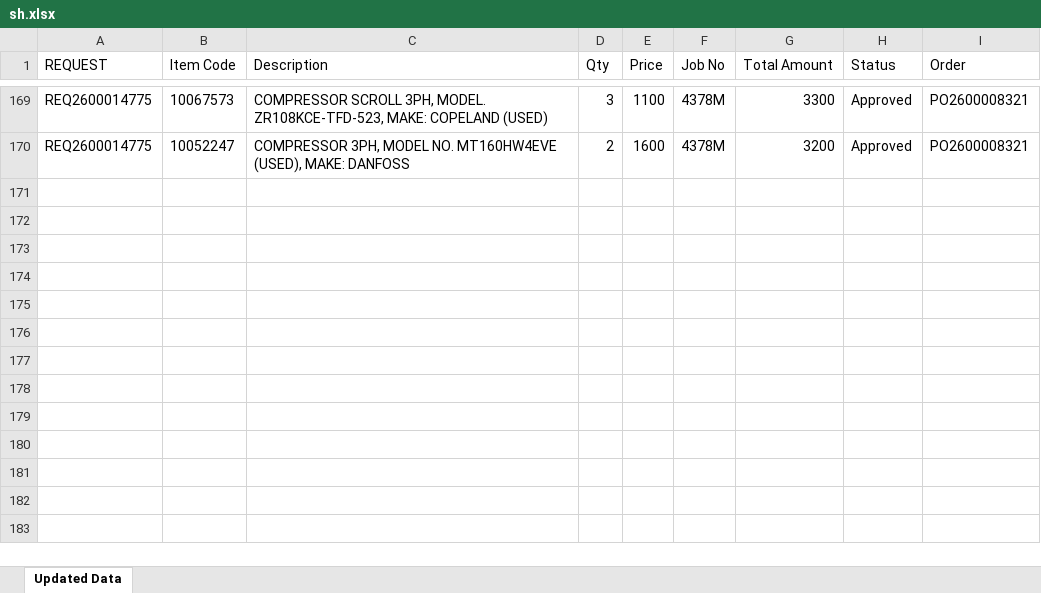
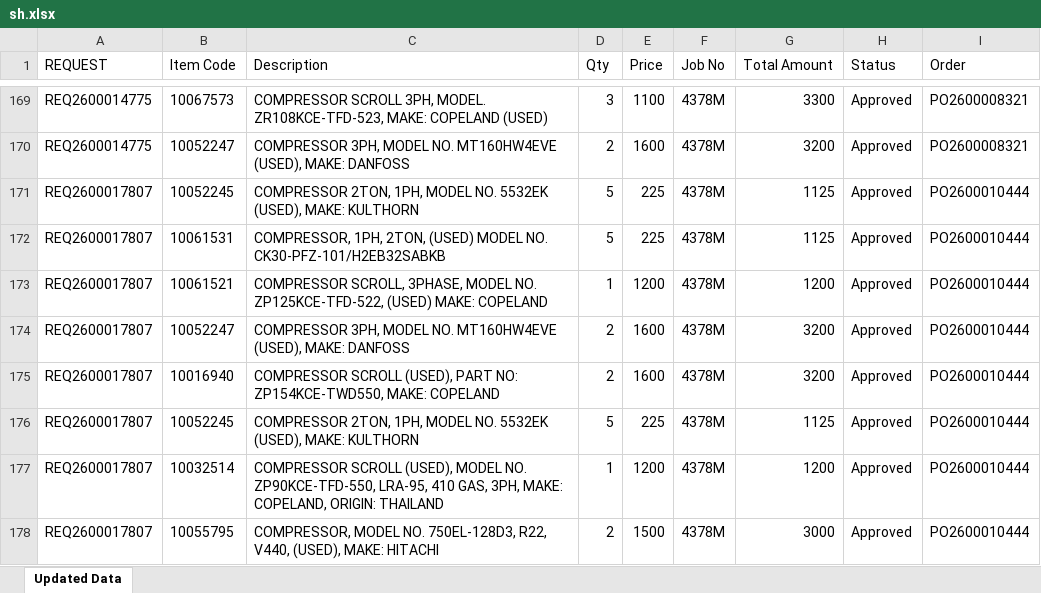
Before and after one commit to Desho2050/Gisco, an Excel workbook: sh.xlsx, sheet Updated Data, drawn as a sheet; only a part is shown, gaps mark what is left out; values as stored, in another font and other column widths than the file's, no borders; the diff names each change by its address in the sheet, - before the commit and + after, or states it on an @@ line.

Commit message:
Add files via upload

```diff
--- a/sh.xlsx (sheet Updated Data)
+++ b/sh.xlsx (sheet Updated Data)
+row 171: REQ2600017807 | 10052245 | COMPRESSOR 2TON, 1PH, MODEL NO. 5532EK (USED), MAKE: KULTHORN | 5 | 225 | 4378M | 1125 | Approved | PO2600010444
+row 172: REQ2600017807 | 10061531 | COMPRESSOR, 1PH, 2TON, (USED) MODEL NO. CK30-PFZ-101/H2EB32SABKB | 5 | 225 | 4378M | 1125 | Approved | PO2600010444
+row 173: REQ2600017807 | 10061521 | COMPRESSOR SCROLL, 3PHASE, MODEL NO. ZP125KCE-TFD-522, (USED) MAKE: COPELAND | 1 | 1200 | 4378M | 1200 | Approved | PO2600010444
+row 174: REQ2600017807 | 10052247 | COMPRESSOR 3PH, MODEL NO. MT160HW4EVE (USED), MAKE: DANFOSS | 2 | 1600 | 4378M | 3200 | Approved | PO2600010444
+row 175: REQ2600017807 | 10016940 | COMPRESSOR SCROLL (USED), PART NO: ZP154KCE-TWD550, MAKE: COPELAND | 2 | 1600 | 4378M | 3200 | Approved | PO2600010444
+row 176: REQ2600017807 | 10052245 | COMPRESSOR 2TON, 1PH, MODEL NO. 5532EK (USED), MAKE: KULTHORN | 5 | 225 | 4378M | 1125 | Approved | PO2600010444
+row 177: REQ2600017807 | 10032514 | COMPRESSOR SCROLL (USED), MODEL NO. ZP90KCE-TFD-550, LRA-95, 410 GAS, 3PH, MAKE: COPELAND, ORIGIN: THAILAND | 1 | 1200 | 4378M | 1200 | Approved | PO2600010444
+row 178: REQ2600017807 | 10055795 | COMPRESSOR, MODEL NO. 750EL-128D3, R22, V440, (USED), MAKE: HITACHI | 2 | 1500 | 4378M | 3000 | Approved | PO2600010444
```
